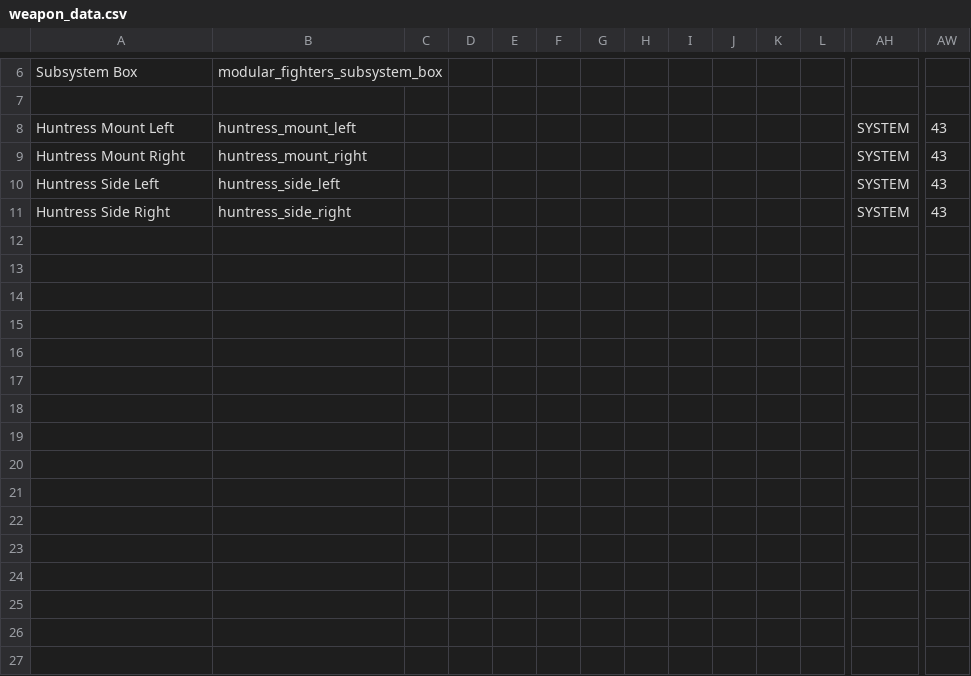
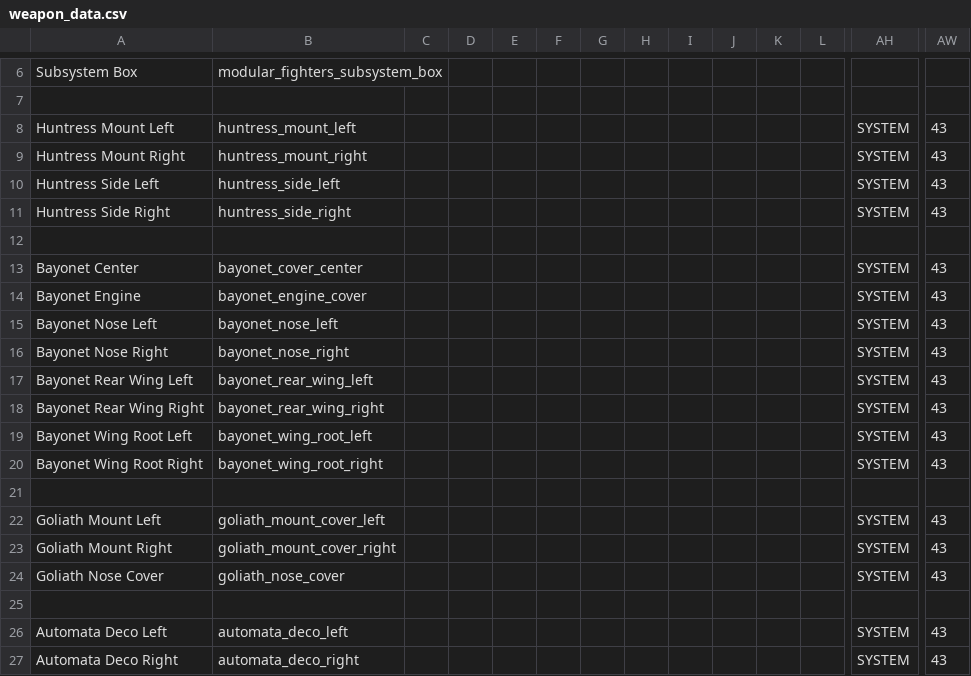
Before and after one commit to Lukas22041/ModularFighters, a CSV file: data/weapons/weapon_data.csv, drawn as a sheet; only a part is shown, gaps mark what is left out; rows hold the shown columns only; the diff names each change by its address in the sheet, - before the commit and + after, or states it on an @@ line.

```diff
--- a/data/weapons/weapon_data.csv
+++ b/data/weapons/weapon_data.csv
+row 12: (empty)
+row 13: Bayonet Center | bayonet_cover_center |  |  |  |  |  |  |  |  |  |  | SYSTEM | 43
+row 14: Bayonet Engine | bayonet_engine_cover |  |  |  |  |  |  |  |  |  |  | SYSTEM | 43
+row 15: Bayonet Nose Left | bayonet_nose_left |  |  |  |  |  |  |  |  |  |  | SYSTEM | 43
+row 16: Bayonet Nose Right | bayonet_nose_right |  |  |  |  |  |  |  |  |  |  | SYSTEM | 43
+row 17: Bayonet Rear Wing Left | bayonet_rear_wing_left |  |  |  |  |  |  |  |  |  |  | SYSTEM | 43
+row 18: Bayonet Rear Wing Right | bayonet_rear_wing_right |  |  |  |  |  |  |  |  |  |  | SYSTEM | 43
+row 19: Bayonet Wing Root Left | bayonet_wing_root_left |  |  |  |  |  |  |  |  |  |  | SYSTEM | 43
+row 20: Bayonet Wing Root Right | bayonet_wing_root_right |  |  |  |  |  |  |  |  |  |  | SYSTEM | 43
+row 21: (empty)
+row 22: Goliath Mount Left | goliath_mount_cover_left |  |  |  |  |  |  |  |  |  |  | SYSTEM | 43
+row 23: Goliath Mount Right | goliath_mount_cover_right |  |  |  |  |  |  |  |  |  |  | SYSTEM | 43
+row 24: Goliath Nose Cover | goliath_nose_cover |  |  |  |  |  |  |  |  |  |  | SYSTEM | 43
+row 25: (empty)
+row 26: Automata Deco Left | automata_deco_left |  |  |  |  |  |  |  |  |  |  | SYSTEM | 43
+row 27: Automata Deco Right | automata_deco_right |  |  |  |  |  |  |  |  |  |  | SYSTEM | 43
```
Also changed, not shown: data/config/modular_fighters_components.csv, data/hulls/ship_data.csv, 44 other files.
